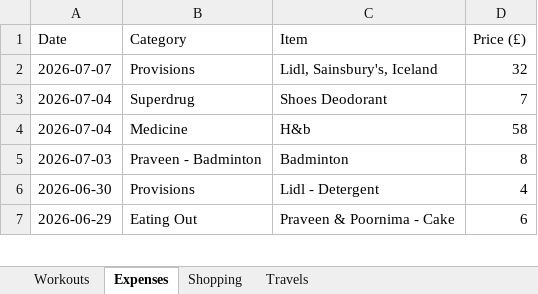
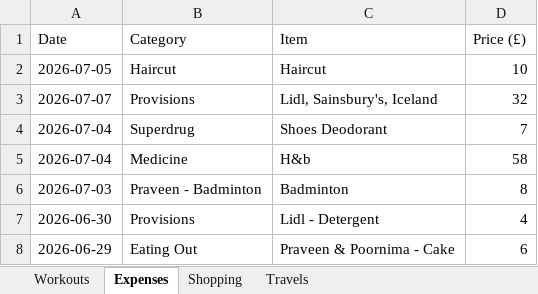
Before and after one commit to itspraveenk/Praveen_Fitness_App, an Excel workbook: data/backup.xlsx, sheet Expenses, drawn as a sheet; only a part is shown; values as stored, in another font and other column widths than the file's, no borders; the diff names each change by its address in the sheet, - before the commit and + after, or states it on an @@ line.

Commit message:
Backup: 2026-07-07T07:24:31.497Z

```diff
--- a/data/backup.xlsx (sheet Expenses)
+++ b/data/backup.xlsx (sheet Expenses)
+row 2: 2026-07-05 | Haircut | Haircut | 10
```
